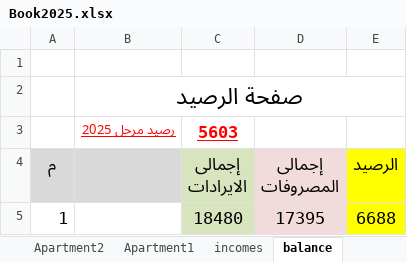
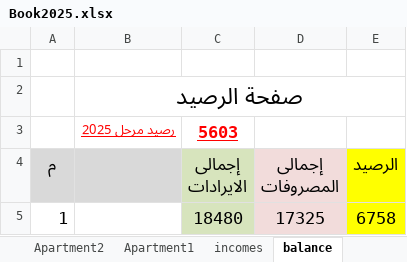
Before and after one commit to lamiaabakry1/seyana2024, an Excel workbook: Book2025.xlsx, sheet balance, drawn as a sheet; values as stored, in another font and other column widths than the file's, no borders; the diff names each change by its address in the sheet, - before the commit and + after, or states it on an @@ line.

```diff
--- a/Book2025.xlsx (sheet balance)
+++ b/Book2025.xlsx (sheet balance)
-D5 (إجمالى المصروفات): 17395
+D5 (إجمالى المصروفات): 17325
-E5 (الرصيد): 6688
+E5 (الرصيد): 6758
```
Also changed, not shown: sheet outcomes, charts or pictures.
